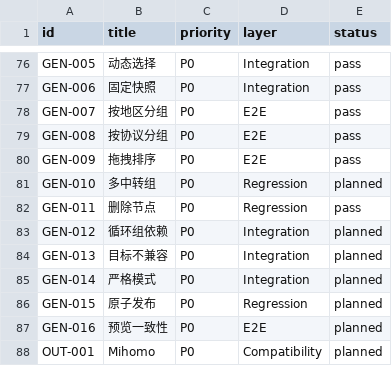
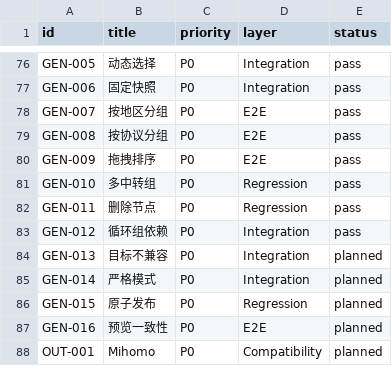
Before and after one commit to Develata/deve-sub, a TSV file: docs/acceptance/matrix.tsv, drawn as a sheet; only a part is shown, gaps mark what is left out.

```diff
--- a/docs/acceptance/matrix.tsv
+++ b/docs/acceptance/matrix.tsv
@@ -80,5 +80,5 @@ GEN-008	按协议分组	P0	E2E	pass
 GEN-009	拖拽排序	P0	E2E	pass
-GEN-010	多中转组	P0	Regression	planned
+GEN-010	多中转组	P0	Regression	pass
 GEN-011	删除节点	P0	Regression	pass
-GEN-012	循环组依赖	P0	Integration	planned
+GEN-012	循环组依赖	P0	Integration	pass
 GEN-013	目标不兼容	P0	Integration	planned
```
Also changed, not shown: 10 other files.
